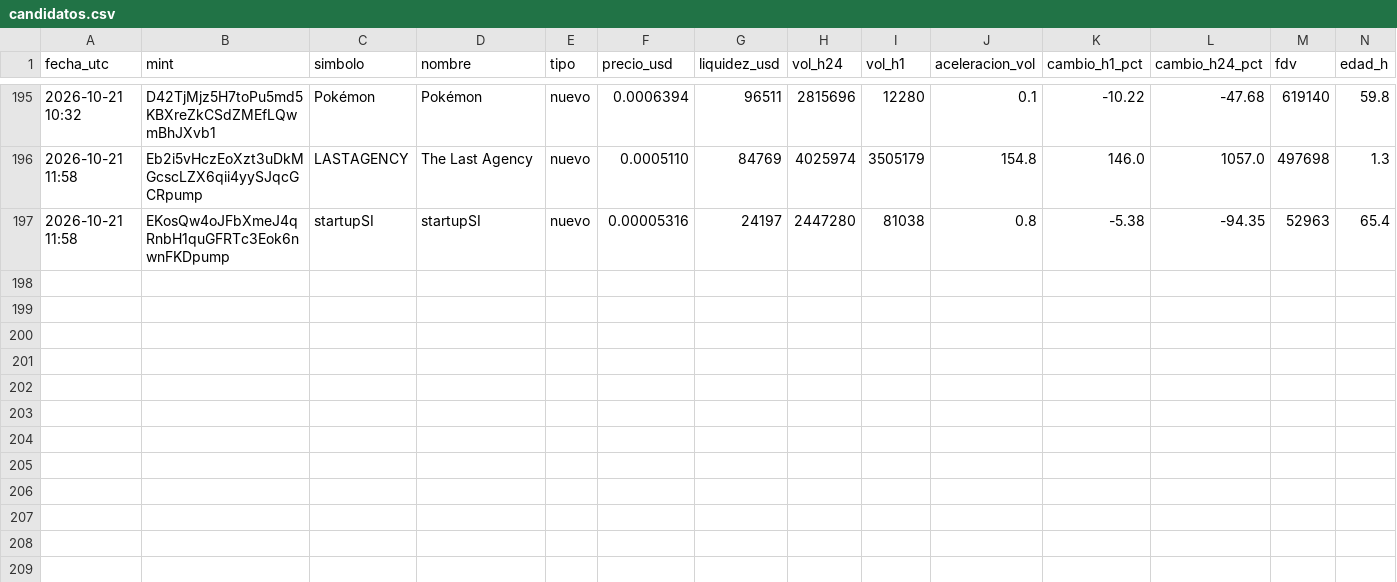
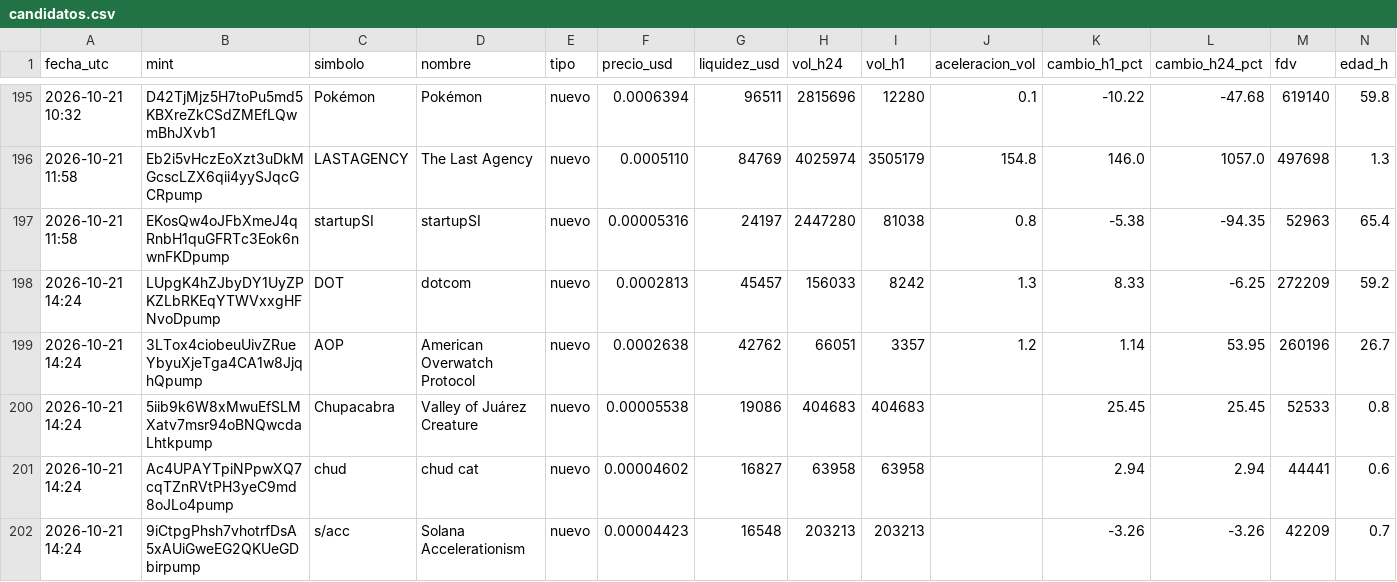
Before and after one commit to romeroyair9977-design/memecoins, a CSV file: data/candidatos.csv, drawn as a sheet; only a part is shown, gaps mark what is left out; rows hold the shown columns only; the diff names each change by its address in the sheet, - before the commit and + after, or states it on an @@ line.

```diff
--- a/data/candidatos.csv
+++ b/data/candidatos.csv
+row 198: 2026-10-21 14:24 | LUpgK4hZJbyDY1UyZPKZLbRKEqYTWVxxgHFNvoDpump | DOT | dotcom | nuevo | 0.0002813 | 45457 | 156033 | 8242 | 1.3 | 8.33 | -6.25 | 272209 | 59.2
+row 199: 2026-10-21 14:24 | 3LTox4ciobeuUivZRueYbyuXjeTga4CA1w8JjqhQpump | AOP | American Overwatch Protocol | nuevo | 0.0002638 | 42762 | 66051 | 3357 | 1.2 | 1.14 | 53.95 | 260196 | 26.7
+row 200: 2026-10-21 14:24 | 5iib9k6W8xMwuEfSLMXatv7msr94oBNQwcdaLhtkpump | Chupacabra | Valley of Juárez Creature | nuevo | 0.00005538 | 19086 | 404683 | 404683 |  | 25.45 | 25.45 | 52533 | 0.8
+row 201: 2026-10-21 14:24 | Ac4UPAYTpiNPpwXQ7cqTZnRVtPH3yeC9md8oJLo4pump | chud | chud cat | nuevo | 0.00004602 | 16827 | 63958 | 63958 |  | 2.94 | 2.94 | 44441 | 0.6
+row 202: 2026-10-21 14:24 | 9iCtpgPhsh7vhotrfDsA5xAUiGweEG2QKUeGDbirpump | s/acc | Solana Accelerationism | nuevo | 0.00004423 | 16548 | 203213 | 203213 |  | -3.26 | -3.26 | 42209 | 0.7
```
Also changed, not shown: data/paper_balance.csv, 1 other file.
